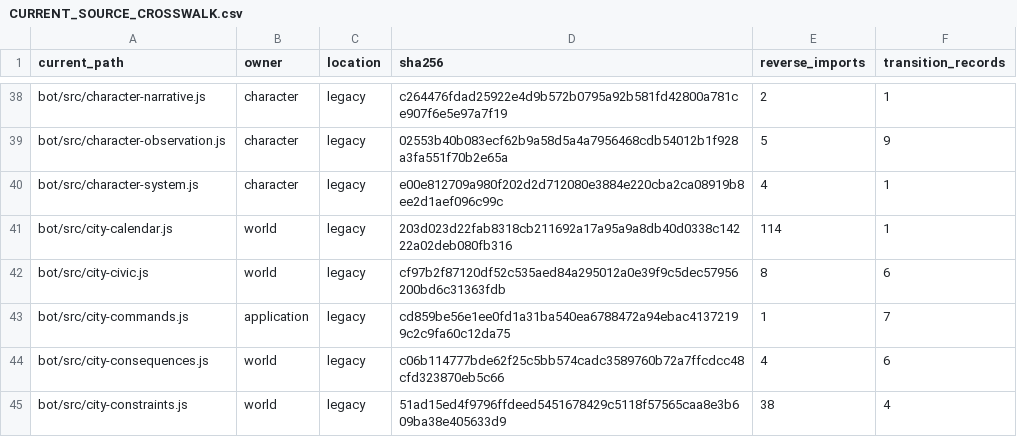
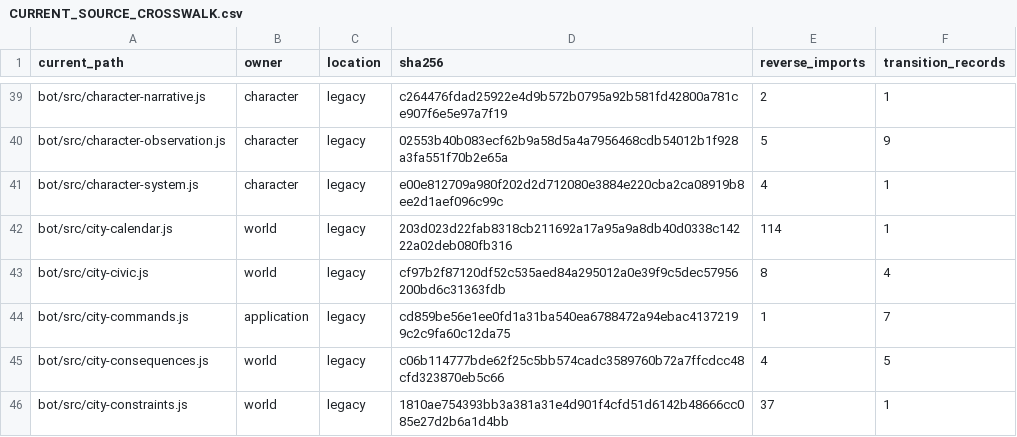
Before and after one commit to KeshireTheChaotic/Veiled_City, a CSV file: docs/Implementation_Plans/Framework_Refactor/AUDIT-20261026/CURRENT_SOURCE_CROSSWALK.csv, drawn as a sheet; only a part is shown, gaps mark what is left out; the diff covers the shown part only.

```diff
--- a/docs/Implementation_Plans/Framework_Refactor/AUDIT-20261026/CURRENT_SOURCE_CROSSWALK.csv
+++ b/docs/Implementation_Plans/Framework_Refactor/AUDIT-20261026/CURRENT_SOURCE_CROSSWALK.csv
@@ -41,5 +42,5 @@
 "bot/src/city-calendar.js","world","legacy","203d023d22fab8318cb211692a17a95a9a8db40d0338c14222a02deb080fb316","114","1"
-"bot/src/city-civic.js","world","legacy","cf97b2f87120df52c535aed84a295012a0e39f9c5dec57956200bd6c31363fdb","8","6"
+"bot/src/city-civic.js","world","legacy","cf97b2f87120df52c535aed84a295012a0e39f9c5dec57956200bd6c31363fdb","8","4"
 "bot/src/city-commands.js","application","legacy","cd859be56e1ee0fd1a31ba540ea6788472a94ebac41372199c2c9fa60c12da75","1","7"
-"bot/src/city-consequences.js","world","legacy","c06b114777bde62f25c5bb574cadc3589760b72a7ffcdcc48cfd323870eb5c66","4","6"
-"bot/src/city-constraints.js","world","legacy","51ad15ed4f9796ffdeed5451678429c5118f57565caa8e3b609ba38e405633d9","38","4"
+"bot/src/city-consequences.js","world","legacy","c06b114777bde62f25c5bb574cadc3589760b72a7ffcdcc48cfd323870eb5c66","4","5"
+"bot/src/city-constraints.js","world","legacy","1810ae754393bb3a381a31e4d901f4cfd51d6142b48666cc085e27d2b6a1d4bb","37","1"
```
Also changed, not shown: 5 added rows and 56 edited cells elsewhere in this file, 37 other files.
